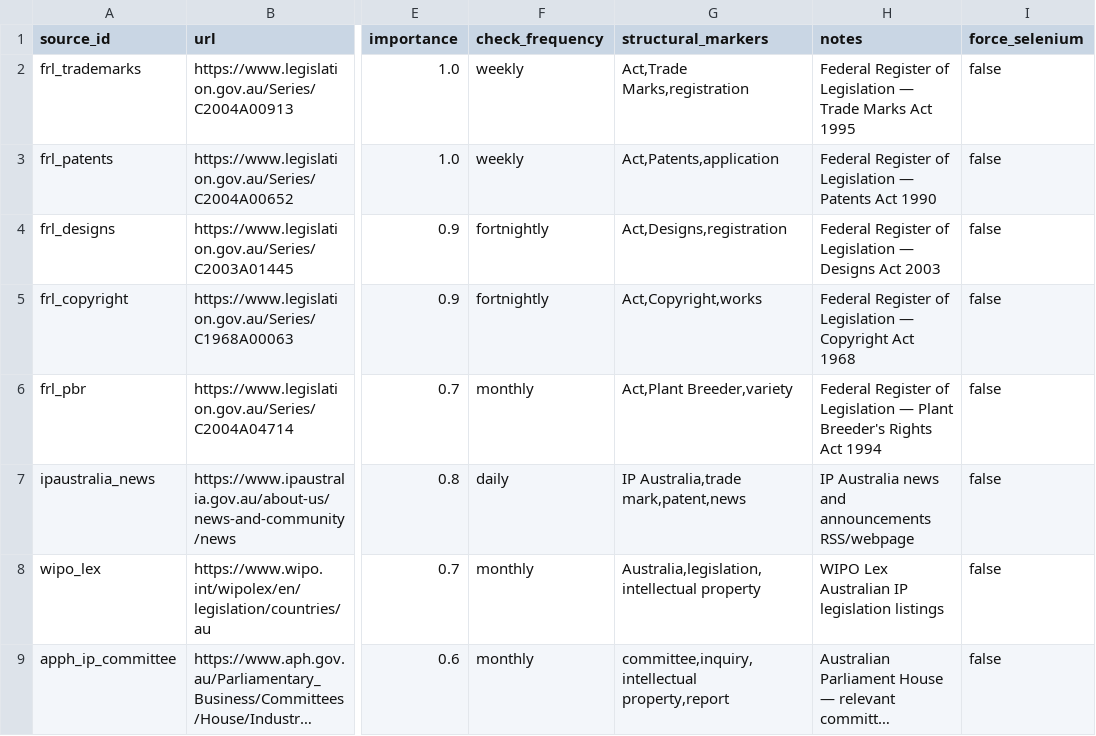
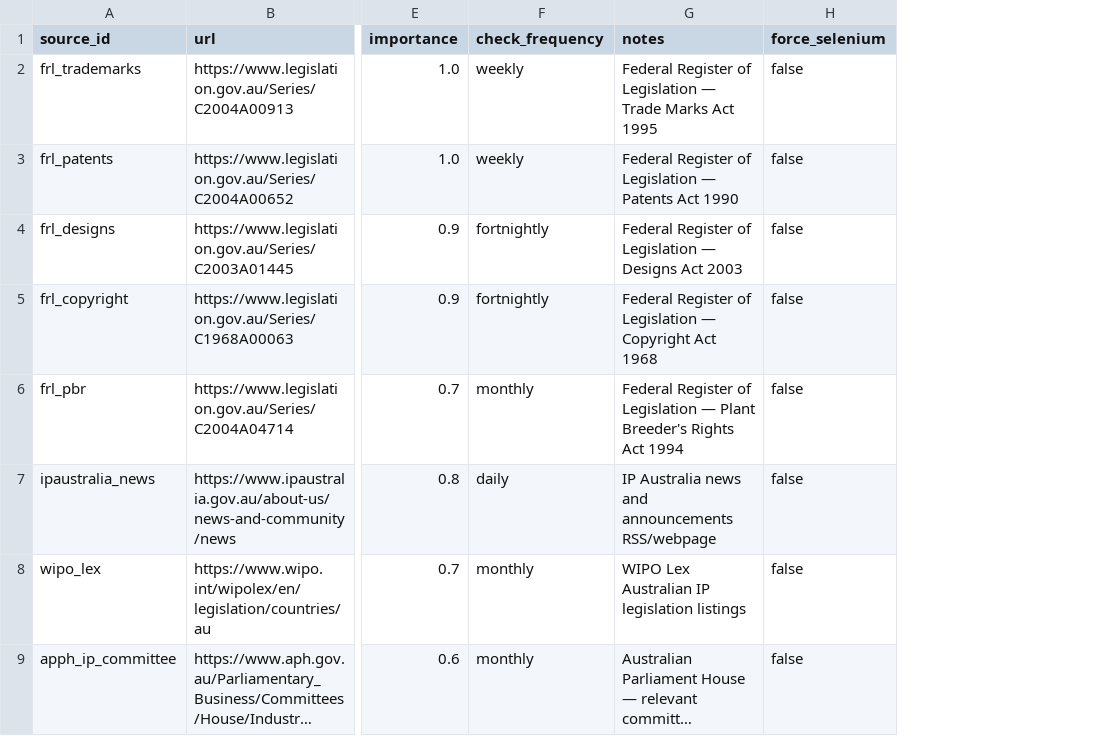
Before and after one commit to Thomas-Amann-IPAustralia/Tripwire, a CSV file: data/influencer_sources/source_registry.csv, drawn as a sheet; only a part is shown, gaps mark what is left out; long unchanged cells end in …; the diff names each change by its address in the sheet, - before the commit and + after, or states it on an @@ line.

```diff
--- a/data/influencer_sources/source_registry.csv
+++ b/data/influencer_sources/source_registry.csv
-column G (structural_markers), rows 2-9: Act,Trade Marks,registration | Act,Patents,application | Act,Designs,registration | Act,Copyright,works | Act,Plant Breeder,variety | IP Australia,trade mark,patent,news | Australia,legislation,intellectual property | committee,inquiry,intellectual property,report
```
Also changed, not shown: 4 other files.
